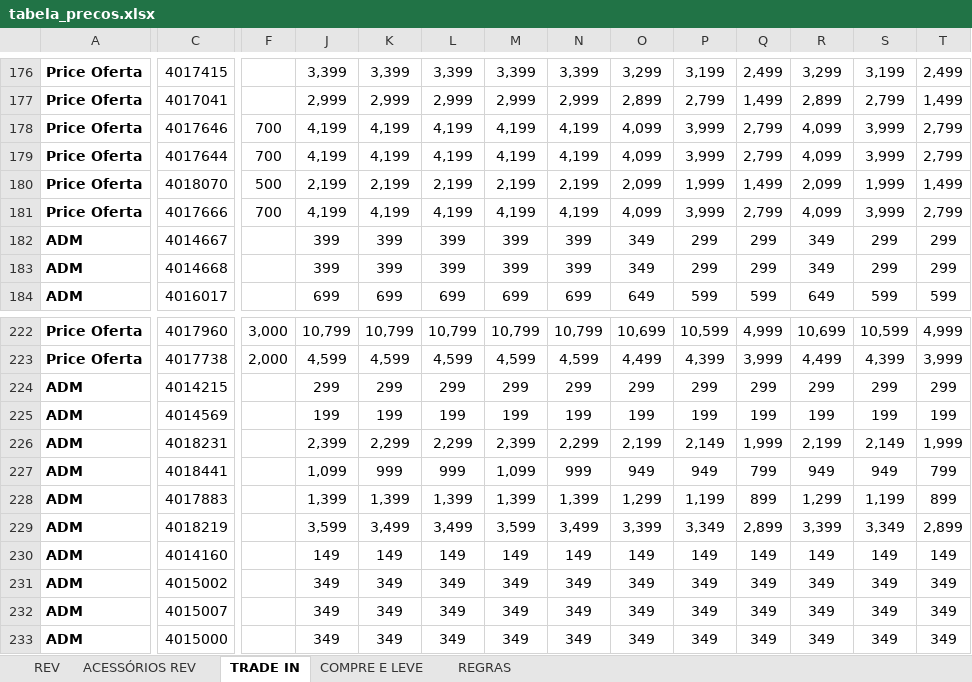
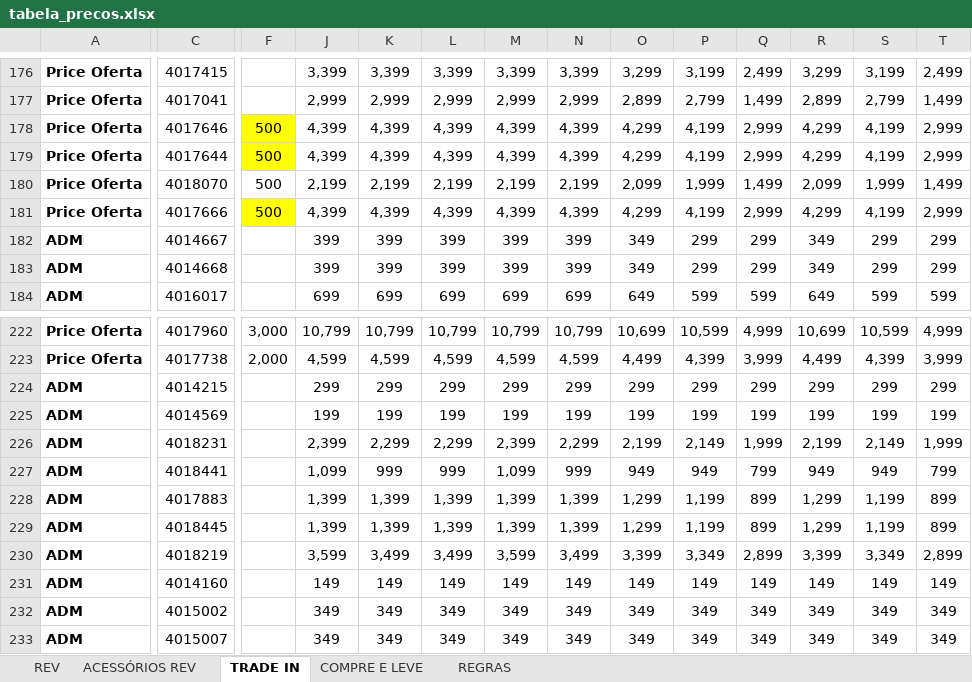
Before and after one commit to Hermes-Ecaflip/Tabela-de-preco-da-TIM, an Excel workbook: tabela_precos.xlsx, sheet TRADE IN, drawn as a sheet; only a part is shown, gaps mark what is left out; the shorter side is filled out with more unchanged rows; values as stored, in another font and other column widths than the file's, no borders; conditional formats not drawn; rows hold the shown columns only; the diff covers the shown part only; the diff names each change by its address in the sheet, - before the commit and + after, or states it on an @@ line.

Commit message:
Add files via upload

```diff
--- a/tabela_precos.xlsx (sheet TRADE IN)
+++ b/tabela_precos.xlsx (sheet TRADE IN)
-F178:F179: 700
+F178:F179: 500
-F178:F179 fill: none
+F178:F179 fill: #FFFF00
-J178:J179: 4,199
+J178:J179: 4,399
-K178:K179: 4,199
+K178:K179: 4,399
-L178:L179: 4,199
+L178:L179: 4,399
-M178:M179: 4,199
+M178:M179: 4,399
-N178:N179: 4,199
+N178:N179: 4,399
-O178:O179: 4,099
+O178:O179: 4,299
-P178:P179: 3,999
+P178:P179: 4,199
-Q178:Q179: 2,799
+Q178:Q179: 2,999
-R178:R179: 4,099
+R178:R179: 4,299
-S178:S179: 3,999
+S178:S179: 4,199
-T178:T179: 2,799
+T178:T179: 2,999
-F181: 700
+F181: 500
-F181 fill: none
+F181 fill: #FFFF00
-J181: 4,199
+J181: 4,399
-K181: 4,199
+K181: 4,399
-L181: 4,199
+L181: 4,399
-M181: 4,199
+M181: 4,399
-N181: 4,199
+N181: 4,399
-O181: 4,099
+O181: 4,299
-P181: 3,999
+P181: 4,199
-Q181: 2,799
+Q181: 2,999
-R181: 4,099
+R181: 4,299
-S181: 3,999
+S181: 4,199
-T181: 2,799
+T181: 2,999
+row 229: ADM | 4018445 |  | 1,399 | 1,399 | 1,399 | 1,399 | 1,399 | 1,299 | 1,199 | 899 | 1,299 | 1,199 | 899
```
Also changed, not shown: 44 edited cells and cell formats elsewhere in this sheet, sheet ACESSÓRIOS REV, sheet REV, sheet COMPRE E LEVE, charts or pictures.
